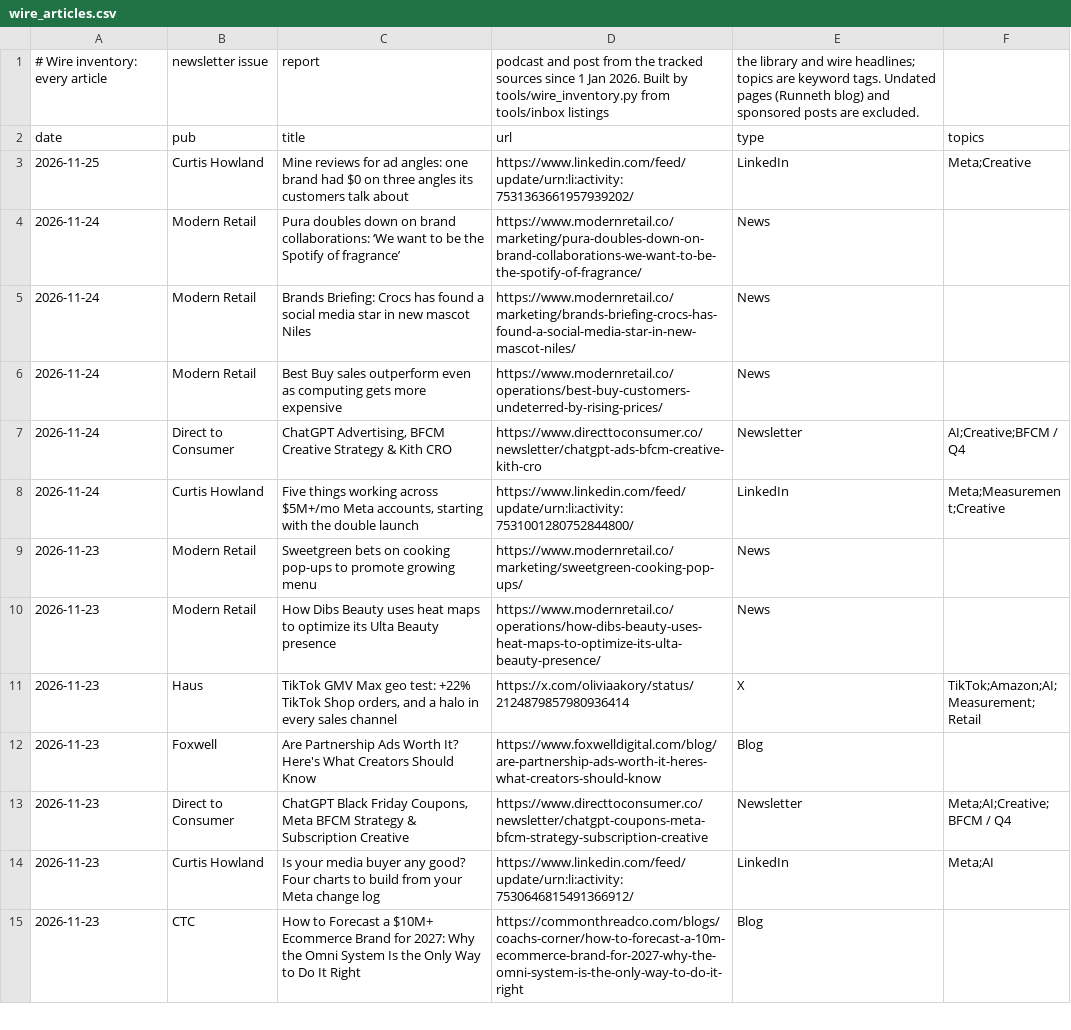
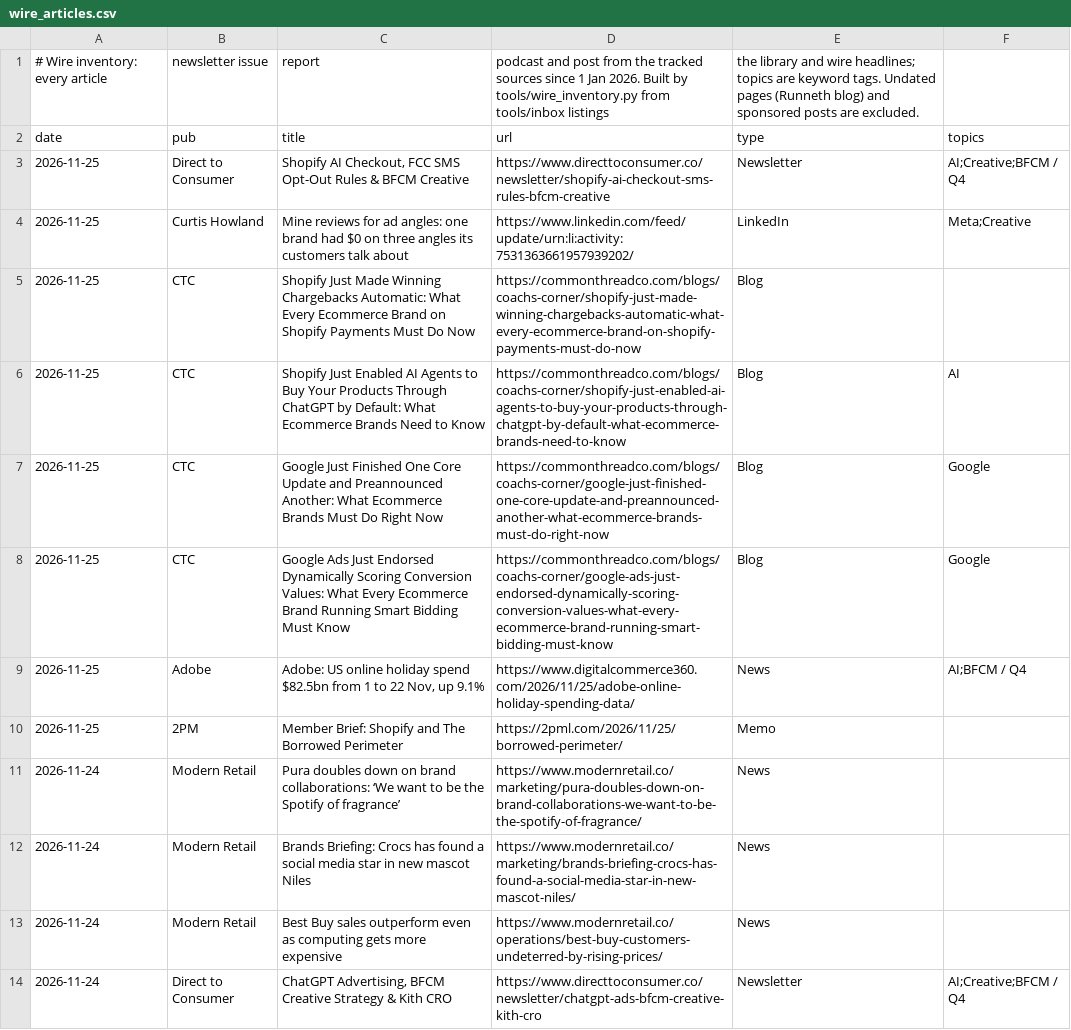
Before and after one commit to rcc-data/dtc-newsroom, a CSV file: data/wire_articles.csv, drawn as a sheet; only a part is shown; the shorter side is filled out with more unchanged rows.

```diff
--- a/data/wire_articles.csv
+++ b/data/wire_articles.csv
@@ -2,3 +2,10 @@
 date,pub,title,url,type,topics
+2026-11-25,Direct to Consumer,"Shopify AI Checkout, FCC SMS Opt-Out Rules & BFCM Creative",https://www.directtoconsumer.co/newsletter/shopify-ai-checkout-sms-rules-bfcm-creative,Newsletter,AI;Creative;BFCM / Q4
 2026-11-25,Curtis Howland,Mine reviews for ad angles: one brand had $0 on three angles its customers talk about,https://www.linkedin.com/feed/update/urn:li:activity:7531363661957939202/,LinkedIn,Meta;Creative
+2026-11-25,CTC,Shopify Just Made Winning Chargebacks Automatic: What Every Ecommerce Brand on Shopify Payments Must Do Now,https://commonthreadco.com/blogs/coachs-corner/shopify-just-made-winning-chargebacks-automatic-what-every-ecommerce-brand-on-shopify-payments-must-do-now,Blog,
+2026-11-25,CTC,Shopify Just Enabled AI Agents to Buy Your Products Through ChatGPT by Default: What Ecommerce Brands Need to Know,https://commonthreadco.com/blogs/coachs-corner/shopify-just-enabled-ai-agents-to-buy-your-products-through-chatgpt-by-default-what-ecommerce-brands-need-to-know,Blog,AI
+2026-11-25,CTC,Google Just Finished One Core Update and Preannounced Another: What Ecommerce Brands Must Do Right Now,https://commonthreadco.com/blogs/coachs-corner/google-just-finished-one-core-update-and-preannounced-another-what-ecommerce-brands-must-do-right-now,Blog,Google
+2026-11-25,CTC,Google Ads Just Endorsed Dynamically Scoring Conversion Values: What Every Ecommerce Brand Running Smart Bidding Must Know,https://commonthreadco.com/blogs/coachs-corner/google-ads-just-endorsed-dynamically-scoring-conversion-values-what-every-ecommerce-brand-running-smart-bidding-must-know,Blog,Google
+2026-11-25,Adobe,"Adobe: US online holiday spend $82.5bn from 1 to 22 Nov, up 9.1%",https://www.digitalcommerce360.com/2026/11/25/adobe-online-holiday-spending-data/,News,AI;BFCM / Q4
+2026-11-25,2PM,Member Brief: Shopify and The Borrowed Perimeter,https://2pml.com/2026/11/25/borrowed-perimeter/,Memo,
 2026-11-24,Modern Retail,Pura doubles down on brand collaborations: ‘We want to be the Spotify of fragrance’,https://www.modernretail.co/marketing/pura-doubles-down-on-brand-collaborations-we-want-to-be-the-spotify-of-fragrance/,News,
```
Also changed, not shown: data/dtc_teardowns.csv, 12 other files.
